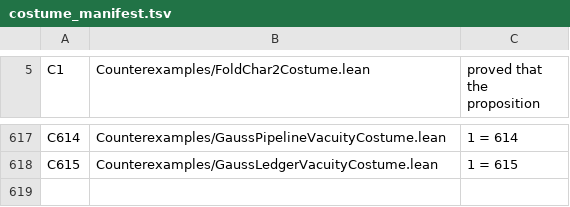
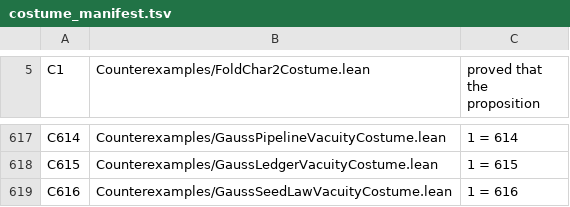
Before and after one commit to elliotweaver/phys-lean, a TSV file: scripts/costume_manifest.tsv, drawn as a sheet; only a part is shown, gaps mark what is left out; the diff names each change by its address in the sheet, - before the commit and + after, or states it on an @@ line.

Commit message:
N619 — GaussSeedLaw: THE SEED LAW in production. 4P(x)=(2x+1)^2+|D| (the raw seed), the window walk (fuel induction on the b^2 measure), and seed_slot: a prime dividing a principal value at depth 4p^2<=|D| occupies a reduced slot at a=p. The recon law (1,148,195 checks, 0 violations) is now kernel-checked. Costume C616 bites (fires on the real D=-23 contact). 3 audit lines foundations-only.

```diff
--- a/scripts/costume_manifest.tsv
+++ b/scripts/costume_manifest.tsv
+row 619: C616 | Counterexamples/GaussSeedLawVacuityCostume.lean | 1 = 616
```
Also changed, not shown: 5 other files.
